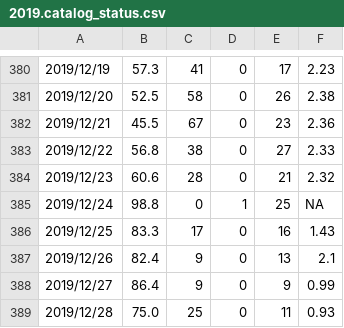
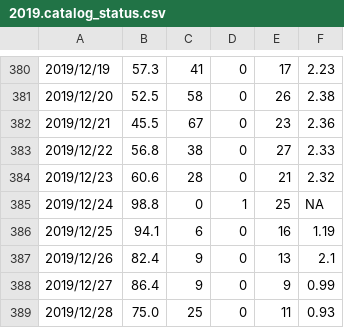
Before and after one commit to SCEDC/SCEDC-catalog-status, a CSV file: catalog_status/2019.catalog_status.csv, drawn as a sheet; only a part is shown, gaps mark what is left out.

```diff
--- a/catalog_status/2019.catalog_status.csv
+++ b/catalog_status/2019.catalog_status.csv
@@ -385,3 +385,3 @@
 2019/12/24,98.8,0,1,25,NA
-2019/12/25,83.3,17,0,16,1.43
+2019/12/25,94.1,6,0,16,1.19
 2019/12/26,82.4,9,0,13,2.1
```
Also changed, not shown: catalog_status/2024.catalog_status.csv.
